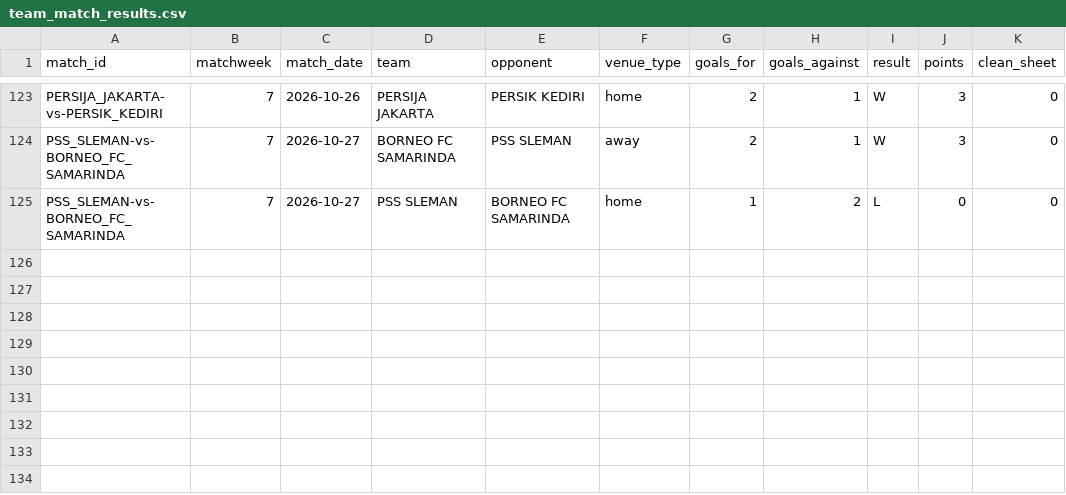
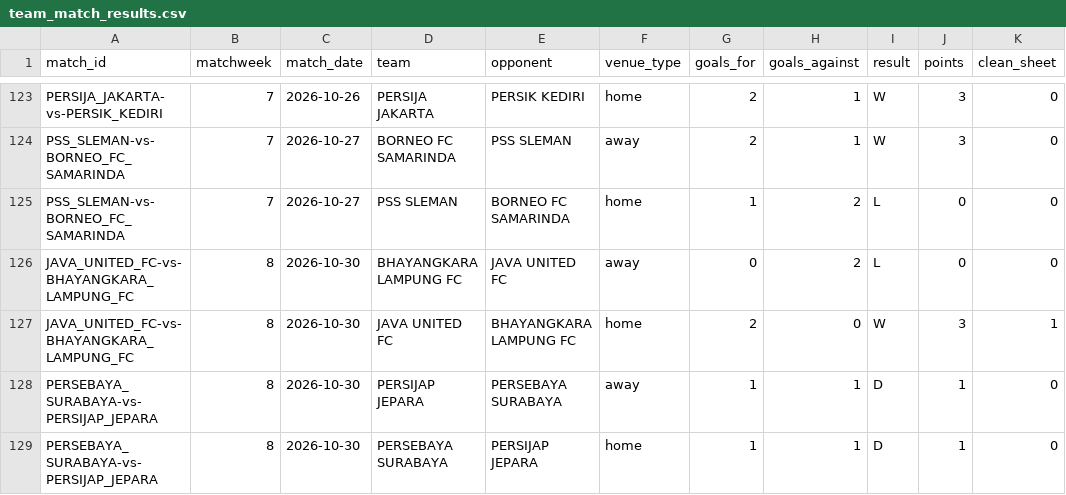
Before and after one commit to farhanfm96/indonesia-super-league-dashboard, a CSV file: data/team_match_results.csv, drawn as a sheet; only a part is shown, gaps mark what is left out; the diff names each change by its address in the sheet, - before the commit and + after, or states it on an @@ line.

```diff
--- a/data/team_match_results.csv
+++ b/data/team_match_results.csv
+row 126: JAVA_UNITED_FC-vs-BHAYANGKARA_LAMPUNG_FC | 8 | 2026-10-30 | BHAYANGKARA LAMPUNG FC | JAVA UNITED FC | away | 0 | 2 | L | 0 | 0
+row 127: JAVA_UNITED_FC-vs-BHAYANGKARA_LAMPUNG_FC | 8 | 2026-10-30 | JAVA UNITED FC | BHAYANGKARA LAMPUNG FC | home | 2 | 0 | W | 3 | 1
+row 128: PERSEBAYA_SURABAYA-vs-PERSIJAP_JEPARA | 8 | 2026-10-30 | PERSIJAP JEPARA | PERSEBAYA SURABAYA | away | 1 | 1 | D | 1 | 0
+row 129: PERSEBAYA_SURABAYA-vs-PERSIJAP_JEPARA | 8 | 2026-10-30 | PERSEBAYA SURABAYA | PERSIJAP JEPARA | home | 1 | 1 | D | 1 | 0
```
Also changed, not shown: data/cards.csv, data/goals.csv, 15 other files.
